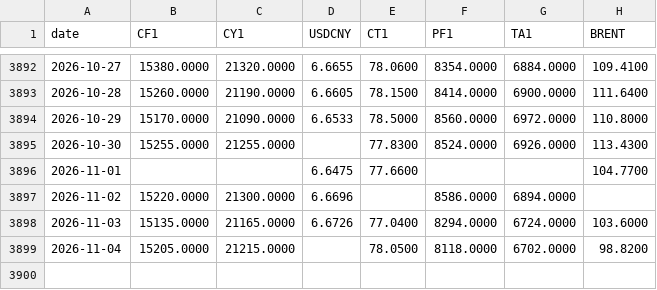
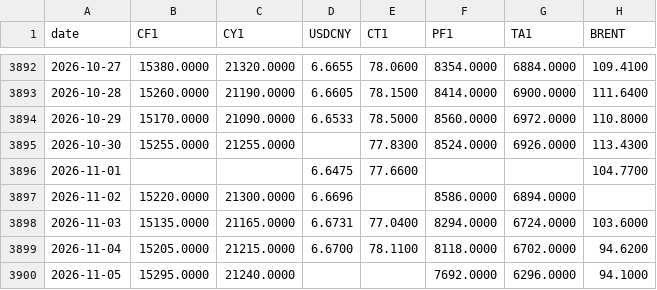
Before and after one commit to BMR-Com/Brazil--trade, a CSV file: data/china/tv_prices.csv, drawn as a sheet; only a part is shown, gaps mark what is left out.

Commit message:
data: China cotton 2026-11-05

```diff
--- a/data/china/tv_prices.csv
+++ b/data/china/tv_prices.csv
@@ -3897,3 +3897,4 @@ date,CF1,CY1,USDCNY,CT1,PF1,TA1,BRENT
 2026-11-02,15220.0000,21300.0000,6.6696,,8586.0000,6894.0000,
-2026-11-03,15135.0000,21165.0000,6.6726,77.0400,8294.0000,6724.0000,103.6000
-2026-11-04,15205.0000,21215.0000,,78.0500,8118.0000,6702.0000,98.8200
+2026-11-03,15135.0000,21165.0000,6.6731,77.0400,8294.0000,6724.0000,103.6000
+2026-11-04,15205.0000,21215.0000,6.6700,78.1100,8118.0000,6702.0000,94.6200
+2026-11-05,15295.0000,21240.0000,,,7692.0000,6296.0000,94.1000
```
Also changed, not shown: 5 other files.
